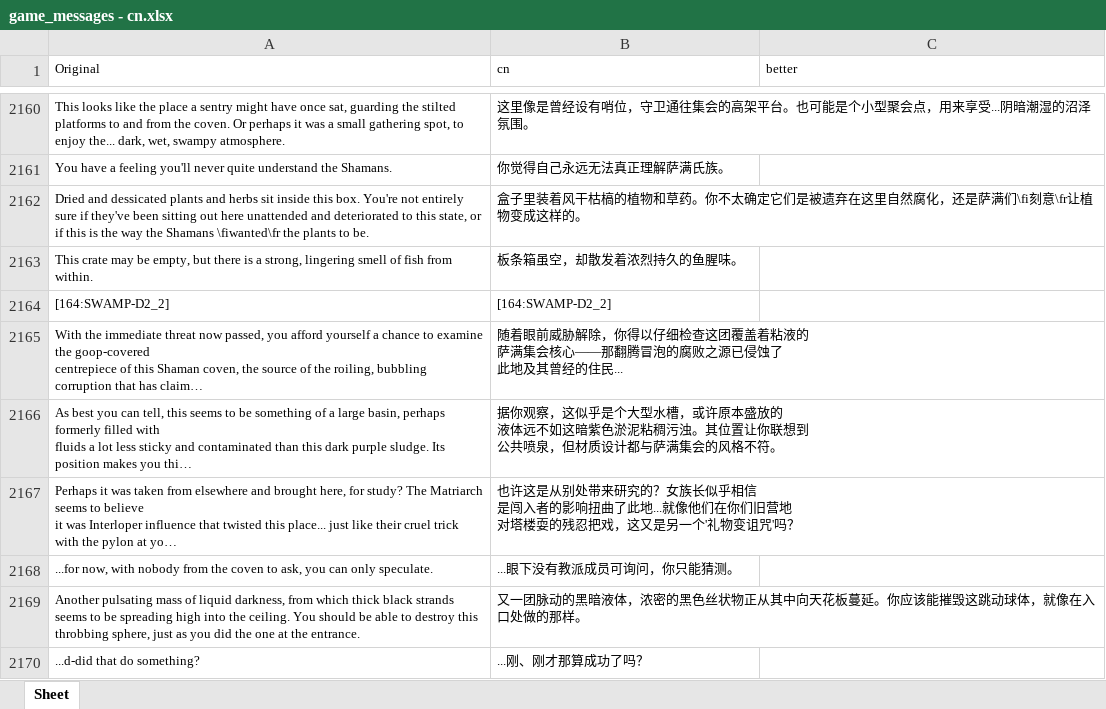
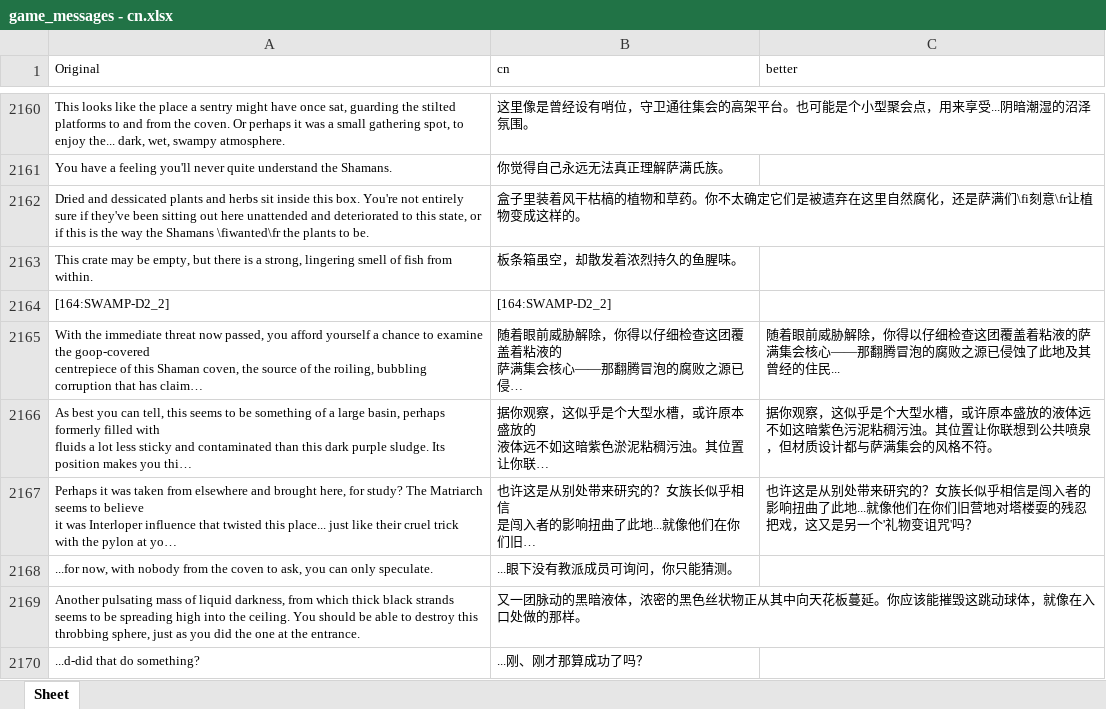
Before and after one commit to YLSH123/prowler-cn-localization, an Excel workbook: game_messages - cn.xlsx, sheet Sheet, drawn as a sheet; only a part is shown, gaps mark what is left out; long unchanged cells end in …; values as stored, in another font and other column widths than the file's, no borders; the diff covers the shown part only; the diff names each change by its address in the sheet, - before the commit and + after, or states it on an @@ line.

```diff
--- a/game_messages - cn.xlsx (sheet Sheet)
+++ b/game_messages - cn.xlsx (sheet Sheet)
-C2165 (better): (empty)
+C2165 (better): 随着眼前威胁解除，你得以仔细检查这团覆盖着粘液的萨满集会核心——那翻腾冒泡的腐败之源已侵蚀了此地及其曾经的住民...
-C2166 (better): (empty)
+C2166 (better): 据你观察，这似乎是个大型水槽，或许原本盛放的液体远不如这暗紫色污泥粘稠污浊。其位置让你联想到公共喷泉，但材质设计都与萨满集会的风格不符。
-C2167 (better): (empty)
+C2167 (better): 也许这是从别处带来研究的？女族长似乎相信是闯入者的影响扭曲了此地...就像他们在你们旧营地对塔楼耍的残忍把戏，这又是另一个'礼物变诅咒'吗？
```
Also changed, not shown: 373 added rows and 22 edited cells elsewhere in this sheet.
